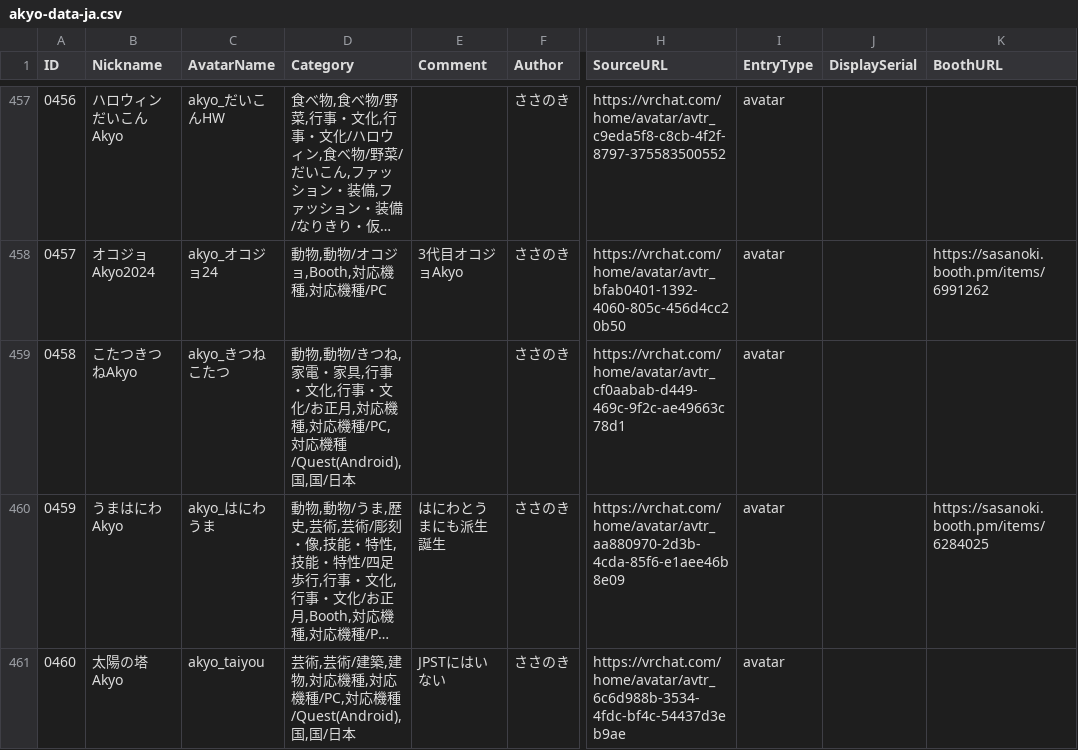
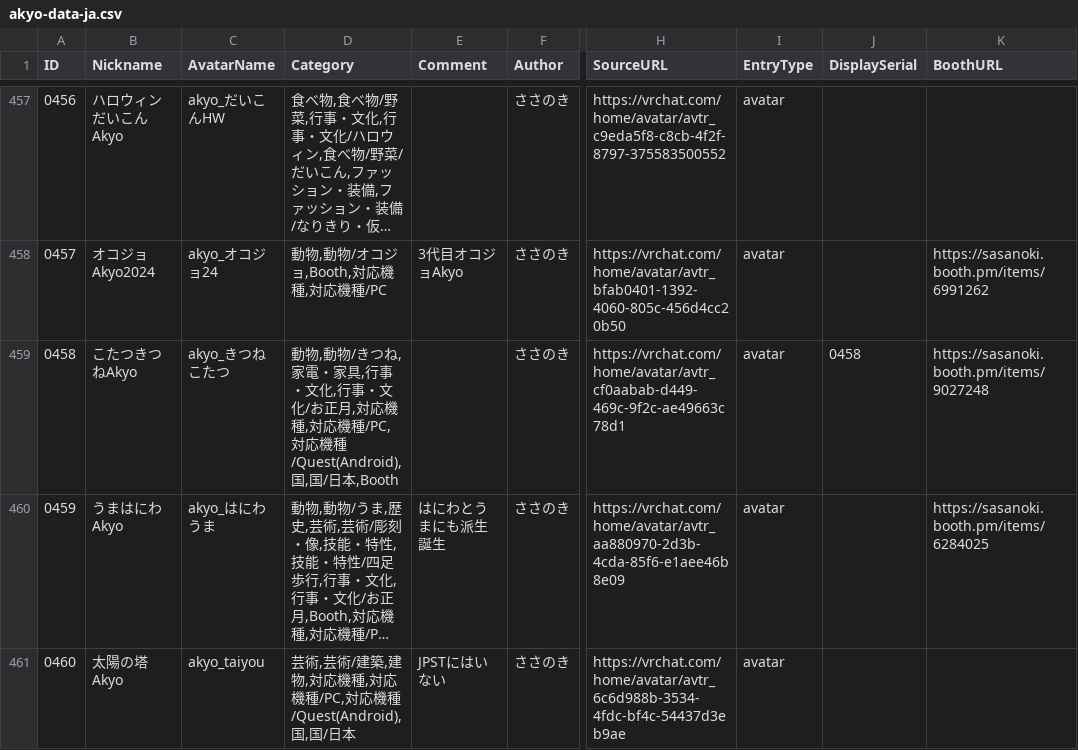
Before and after one commit to rad-vrc/akyodex, a CSV file: data/akyo-data-ja.csv, drawn as a sheet; only a part is shown, gaps mark what is left out; long unchanged cells end in …; the diff names each change by its address in the sheet, - before the commit and + after, or states it on an @@ line.

Commit message:
Update 1 Akyo: #0458

```diff
--- a/data/akyo-data-ja.csv
+++ b/data/akyo-data-ja.csv
-D459 (Category): …国/日本
+D459 (Category): …国/日本,Booth
-J459 (DisplaySerial): (empty)
+J459 (DisplaySerial): 0458
-K459 (BoothURL): (empty)
+K459 (BoothURL): https://sasanoki.booth.pm/items/9027248
```
